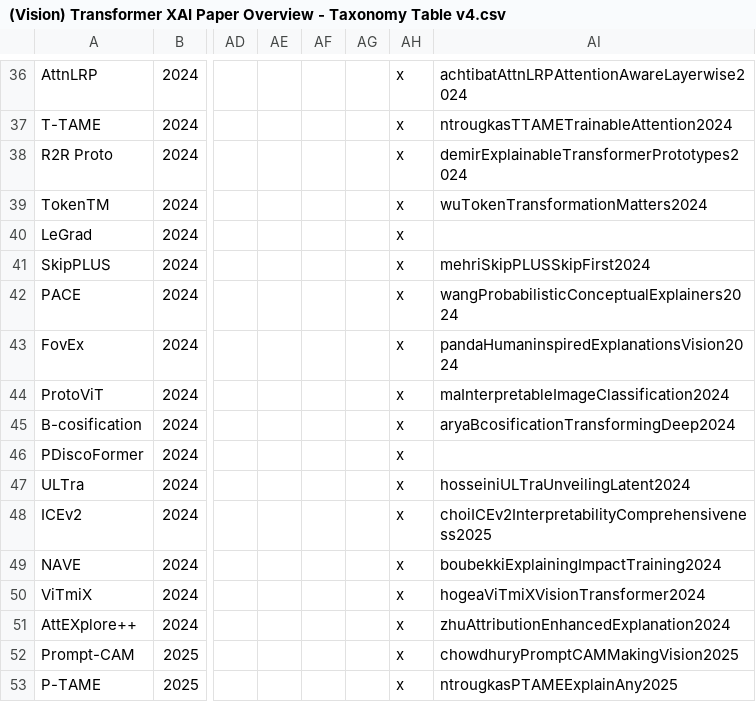
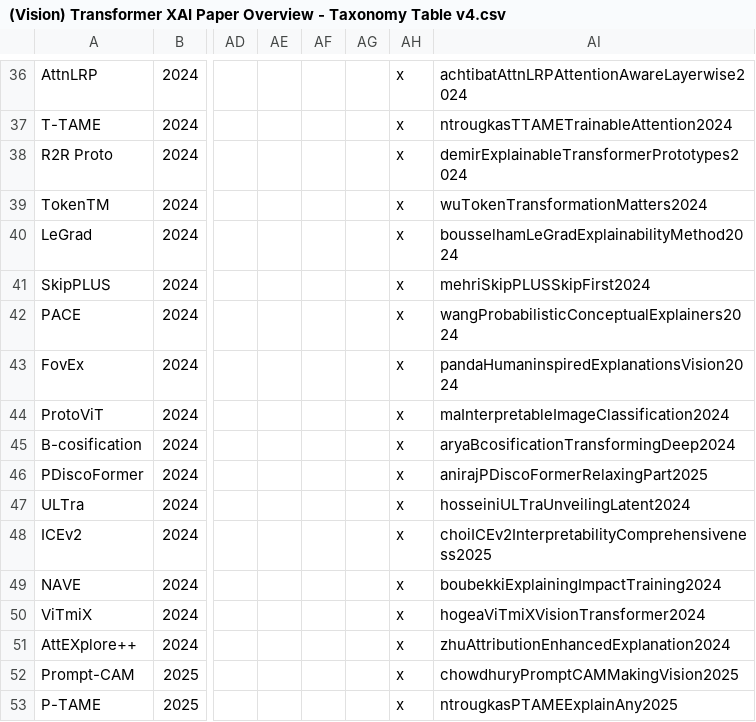
Before and after one commit to Kainmueller-Lab/review_vit_xai, a CSV file: tables/(Vision) Transformer XAI Paper Overview - Taxonomy Table v4.csv, drawn as a sheet; only a part is shown, gaps mark what is left out; the diff covers the shown part only; the diff names each change by its address in the sheet, - before the commit and + after, or states it on an @@ line.

```diff
--- a/tables/(Vision) Transformer XAI Paper Overview - Taxonomy Table v4.csv
+++ b/tables/(Vision) Transformer XAI Paper Overview - Taxonomy Table v4.csv
-AI40: (empty)
+AI40: bousselhamLeGradExplainabilityMethod2024
-AI46: (empty)
+AI46: anirajPDiscoFormerRelaxingPart2025
```
Also changed, not shown: 21 edited cells elsewhere in this file, tables/merged_table_clean.csv, tables/method_table_clean.csv, 4 other files.
